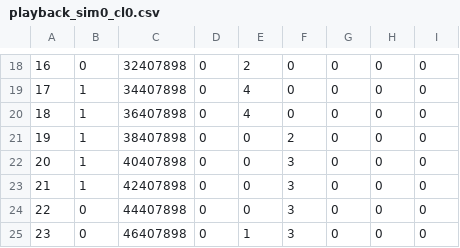
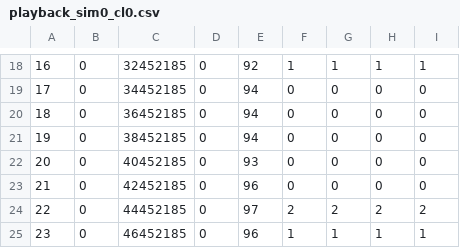
Before and after one commit to inetguru/etri_mvdash, a CSV file: playback_sim0_cl0.csv, drawn as a sheet; only a part is shown, gaps mark what is left out; the diff covers the shown part only; the diff names each change by its address in the sheet, - before the commit and + after, or states it on an @@ line.

```diff
--- a/playback_sim0_cl0.csv
+++ b/playback_sim0_cl0.csv
-C18: 32407898
+C18: 32452185
-E18: 2
+E18: 92
-F18: 0
+F18: 1
-G18: 0
+G18: 1
-H18: 0
+H18: 1
-I18: 0
+I18: 1
-B19:B23: 1
+B19:B23: 0
-C19: 34407898
+C19: 34452185
-E19:E20: 4
+E19:E20: 94
-C20: 36407898
+C20: 36452185
-C21: 38407898
+C21: 38452185
-E21: 0
+E21: 94
-F21: 2
+F21: 0
-C22: 40407898
+C22: 40452185
-E22: 0
+E22: 93
-F22:F23: 3
+F22:F23: 0
-C23: 42407898
+C23: 42452185
-E23: 0
+E23: 96
-C24: 44407898
+C24: 44452185
-E24: 0
+E24: 97
-F24: 3
+F24: 2
-G24: 0
+G24: 2
-H24: 0
+H24: 2
-I24: 0
+I24: 2
-C25: 46407898
+C25: 46452185
-E25: 1
+E25: 96
-F25: 3
+F25: 1
-G25: 0
+G25: 1
-H25: 0
+H25: 1
-I25: 0
+I25: 1
```
Also changed, not shown: 1 added row, 1 removed row and 74 edited cells elsewhere in this file, buffer_sim0_cl0.csv, downlog_sim0_cl0.csv, 26 other files.
